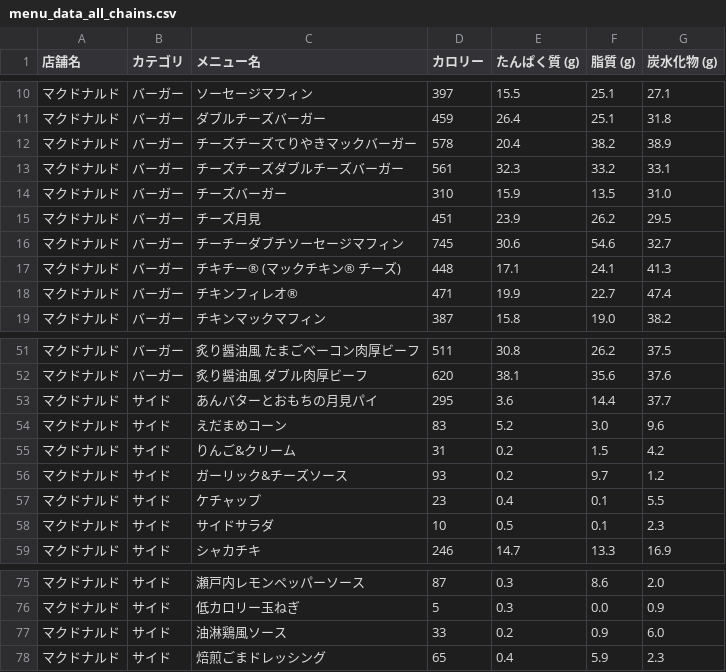
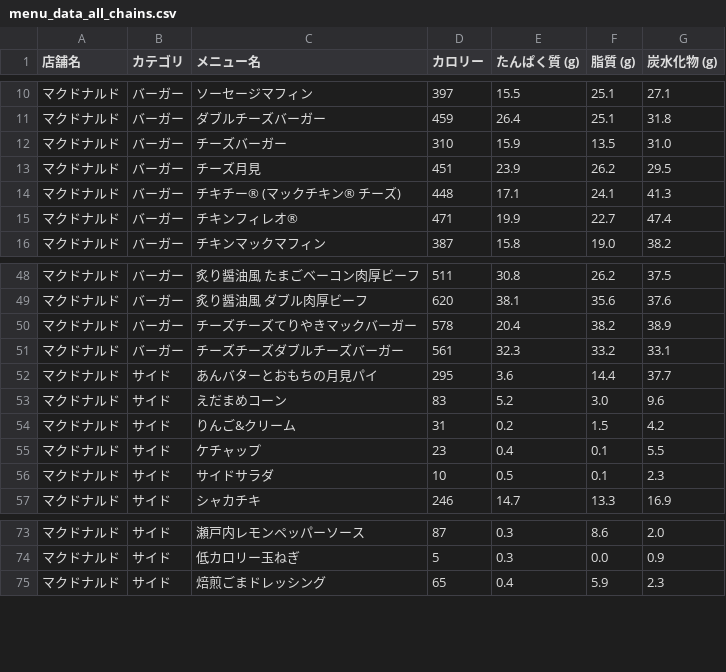
Before and after one commit to oimoemu/pfc-mcdonalds-auto, a CSV file: menu_data_all_chains.csv, drawn as a sheet; only a part is shown, gaps mark what is left out.

```diff
--- a/menu_data_all_chains.csv
+++ b/menu_data_all_chains.csv
@@ -11,7 +11,4 @@
 マクドナルド,バーガー,ダブルチーズバーガー,459,26.4,25.1,31.8
-マクドナルド,バーガー,チーズチーズてりやきマックバーガー,578,20.4,38.2,38.9
-マクドナルド,バーガー,チーズチーズダブルチーズバーガー,561,32.3,33.2,33.1
 マクドナルド,バーガー,チーズバーガー,310,15.9,13.5,31.0
 マクドナルド,バーガー,チーズ月見,451,23.9,26.2,29.5
-マクドナルド,バーガー,チーチーダブチソーセージマフィン,745,30.6,54.6,32.7
 マクドナルド,バーガー,チキチー® (マックチキン® チーズ),448,17.1,24.1,41.3
@@ -52,2 +49,4 @@
 マクドナルド,バーガー,炙り醤油風 ダブル肉厚ビーフ,620,38.1,35.6,37.6
+マクドナルド,バーガー,チーズチーズてりやきマックバーガー,578,20.4,38.2,38.9
+マクドナルド,バーガー,チーズチーズダブルチーズバーガー,561,32.3,33.2,33.1
 マクドナルド,サイド,あんバターとおもちの月見パイ,295,3.6,14.4,37.7
@@ -55,3 +54,2 @@
 マクドナルド,サイド,りんご&クリーム,31,0.2,1.5,4.2
-マクドナルド,サイド,ガーリック&チーズソース,93,0.2,9.7,1.2
 マクドナルド,サイド,ケチャップ,23,0.4,0.1,5.5
@@ -76,3 +74,2 @@
 マクドナルド,サイド,低カロリー玉ねぎ,5,0.3,0.0,0.9
-マクドナルド,サイド,油淋鶏風ソース,33,0.2,0.9,6.0
 マクドナルド,サイド,焙煎ごまドレッシング,65,0.4,5.9,2.3
```
